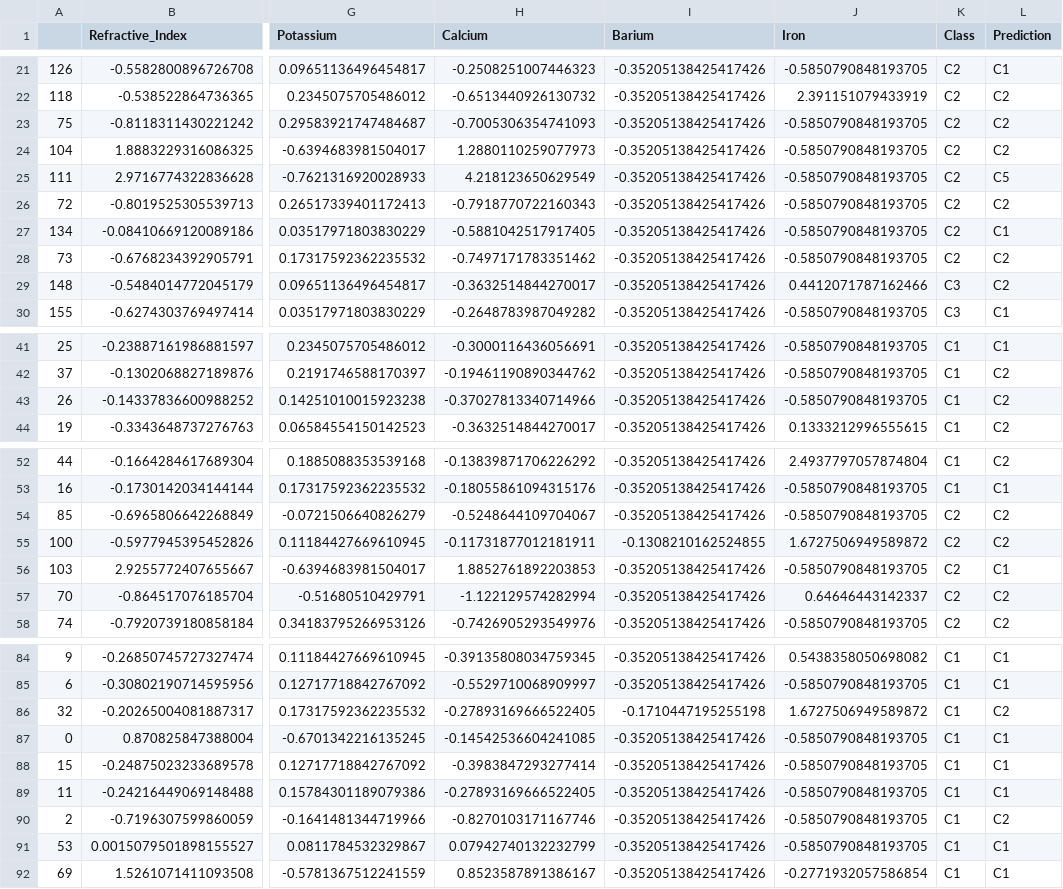
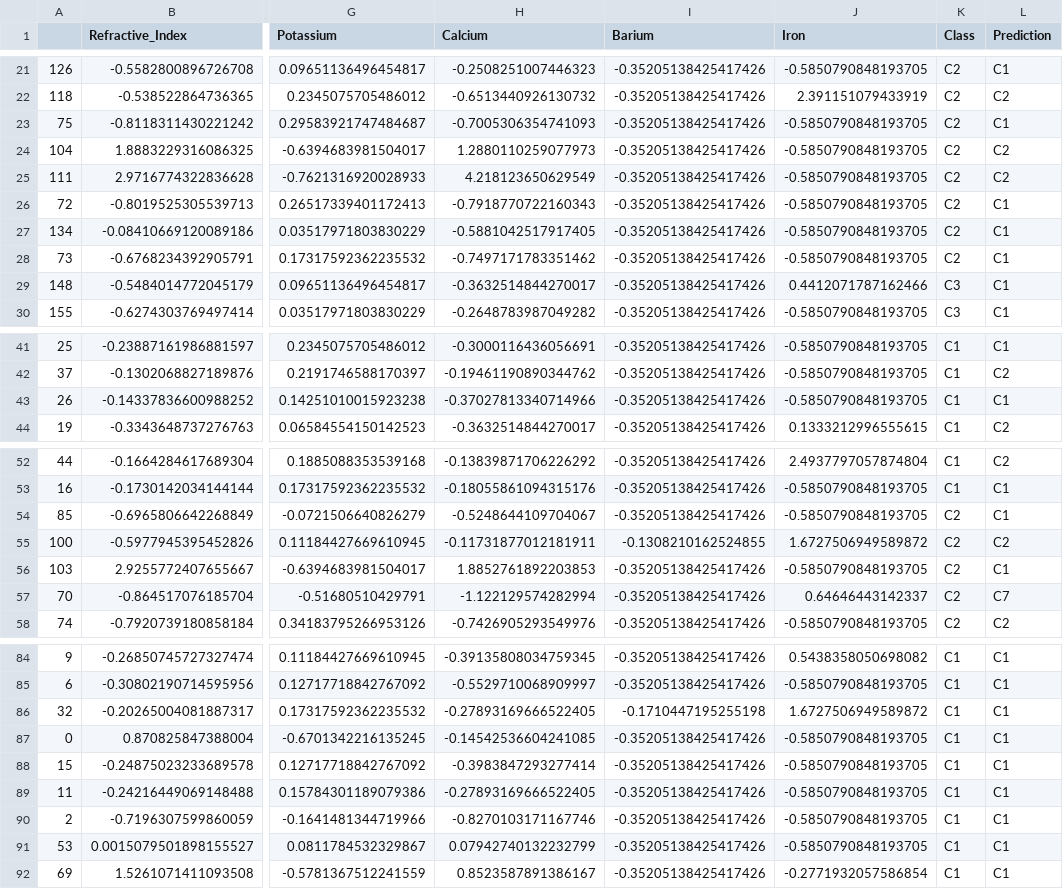
Before and after one commit to cuthai/ML_Assignment4, a CSV file: output_glass/logistic_glass_classification.csv, drawn as a sheet; only a part is shown, gaps mark what is left out; the diff covers the shown part only; the diff names each change by its address in the sheet, - before the commit and + after, or states it on an @@ line.

```diff
--- a/output_glass/logistic_glass_classification.csv
+++ b/output_glass/logistic_glass_classification.csv
-L23 (Prediction): C2
+L23 (Prediction): C1
-L25 (Prediction): C5
+L25 (Prediction): C2
-L26 (Prediction): C2
+L26 (Prediction): C1
-L28:L29 (Prediction): C2
+L28:L29 (Prediction): C1
-L43 (Prediction): C2
+L43 (Prediction): C1
-L54 (Prediction): C2
+L54 (Prediction): C1
-L57 (Prediction): C2
+L57 (Prediction): C7
-L86 (Prediction): C2
+L86 (Prediction): C1
-L90 (Prediction): C2
+L90 (Prediction): C1
```
Also changed, not shown: 8 edited cells elsewhere in this file, output_iris/logistic_iris_classification.csv, 6 other files.
